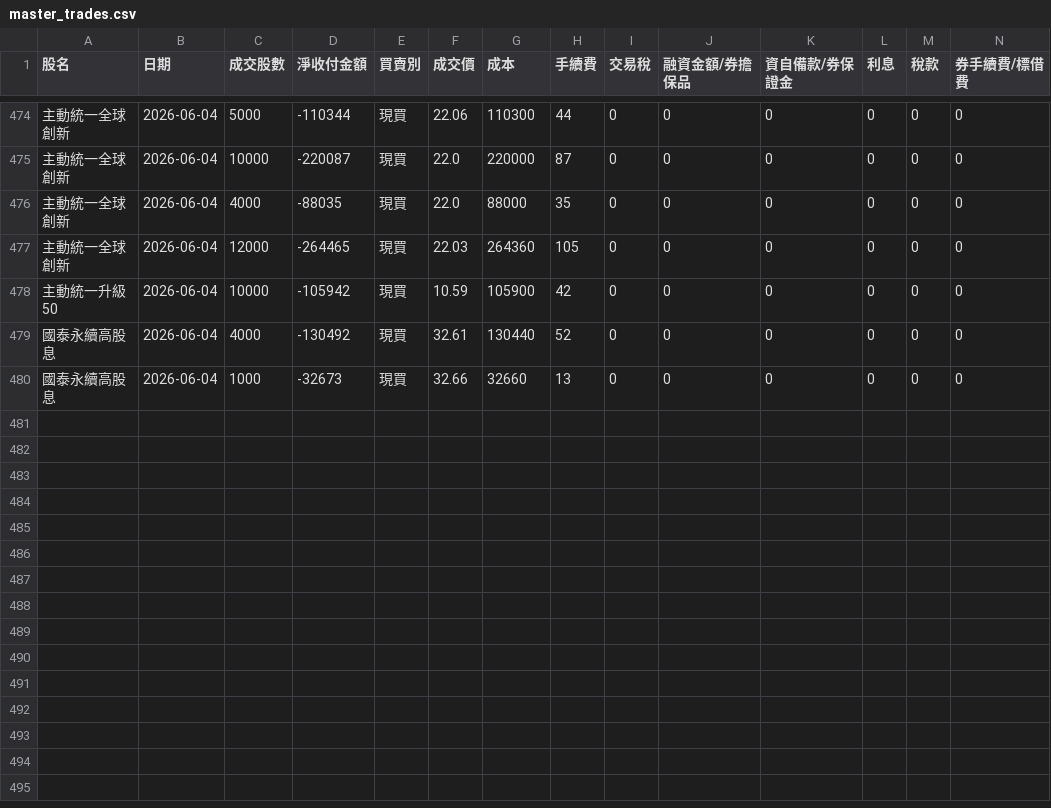
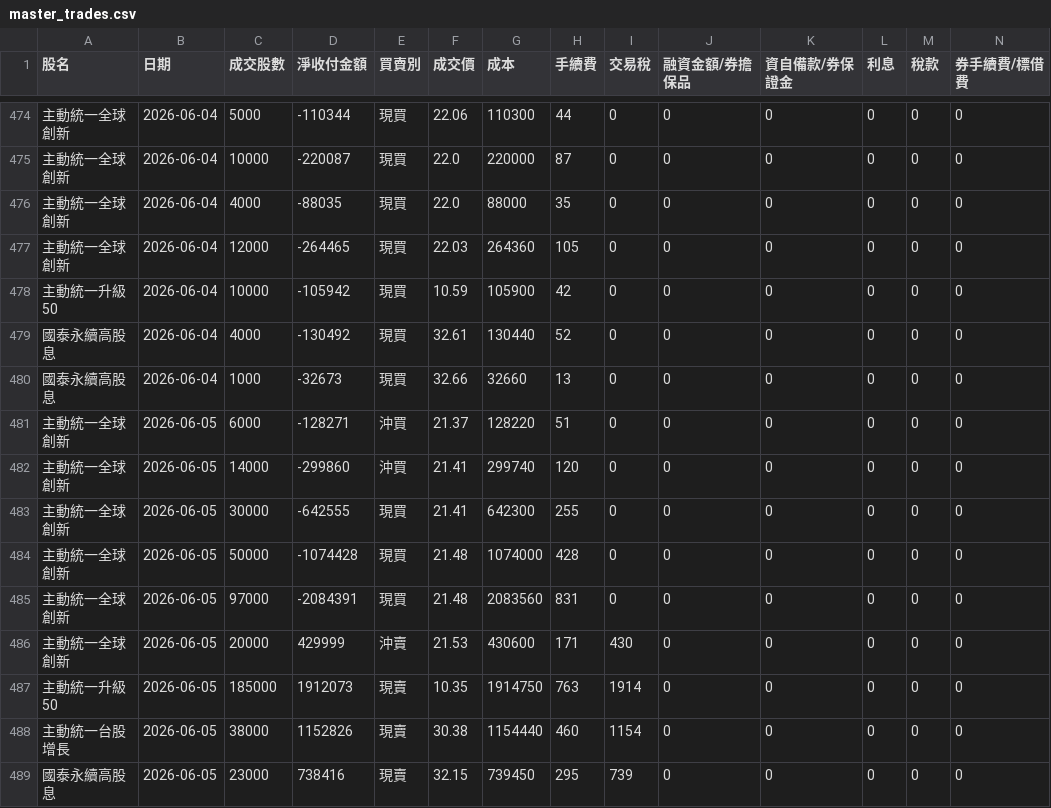
Before and after one commit to benson930417-prog/STOCK, a CSV file: data/master_trades.csv, drawn as a sheet; only a part is shown, gaps mark what is left out; rows hold the shown columns only; the diff names each change by its address in the sheet, - before the commit and + after, or states it on an @@ line.

Commit message:
Update master_trades.csv (2026-06-05 02:24:59 UTC)

```diff
--- a/data/master_trades.csv
+++ b/data/master_trades.csv
+row 481: 主動統一全球創新 | 2026-06-05 | 6000 | -128271 | 沖買 | 21.37 | 128220 | 51 | 0 | 0 | 0 | 0 | 0 | 0
+row 482: 主動統一全球創新 | 2026-06-05 | 14000 | -299860 | 沖買 | 21.41 | 299740 | 120 | 0 | 0 | 0 | 0 | 0 | 0
+row 483: 主動統一全球創新 | 2026-06-05 | 30000 | -642555 | 現買 | 21.41 | 642300 | 255 | 0 | 0 | 0 | 0 | 0 | 0
+row 484: 主動統一全球創新 | 2026-06-05 | 50000 | -1074428 | 現買 | 21.48 | 1074000 | 428 | 0 | 0 | 0 | 0 | 0 | 0
+row 485: 主動統一全球創新 | 2026-06-05 | 97000 | -2084391 | 現買 | 21.48 | 2083560 | 831 | 0 | 0 | 0 | 0 | 0 | 0
+row 486: 主動統一全球創新 | 2026-06-05 | 20000 | 429999 | 沖賣 | 21.53 | 430600 | 171 | 430 | 0 | 0 | 0 | 0 | 0
+row 487: 主動統一升級50 | 2026-06-05 | 185000 | 1912073 | 現賣 | 10.35 | 1914750 | 763 | 1914 | 0 | 0 | 0 | 0 | 0
+row 488: 主動統一台股增長 | 2026-06-05 | 38000 | 1152826 | 現賣 | 30.38 | 1154440 | 460 | 1154 | 0 | 0 | 0 | 0 | 0
+row 489: 國泰永續高股息 | 2026-06-05 | 23000 | 738416 | 現賣 | 32.15 | 739450 | 295 | 739 | 0 | 0 | 0 | 0 | 0
```
